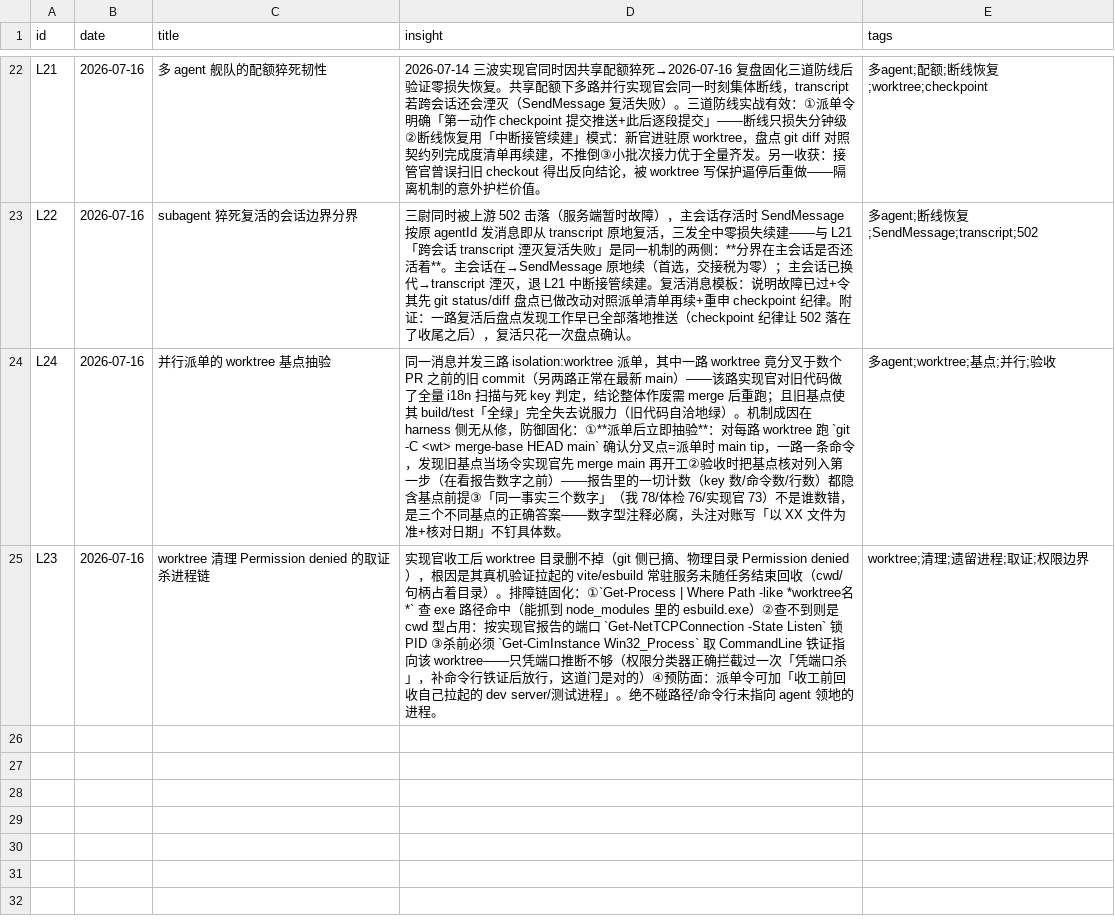
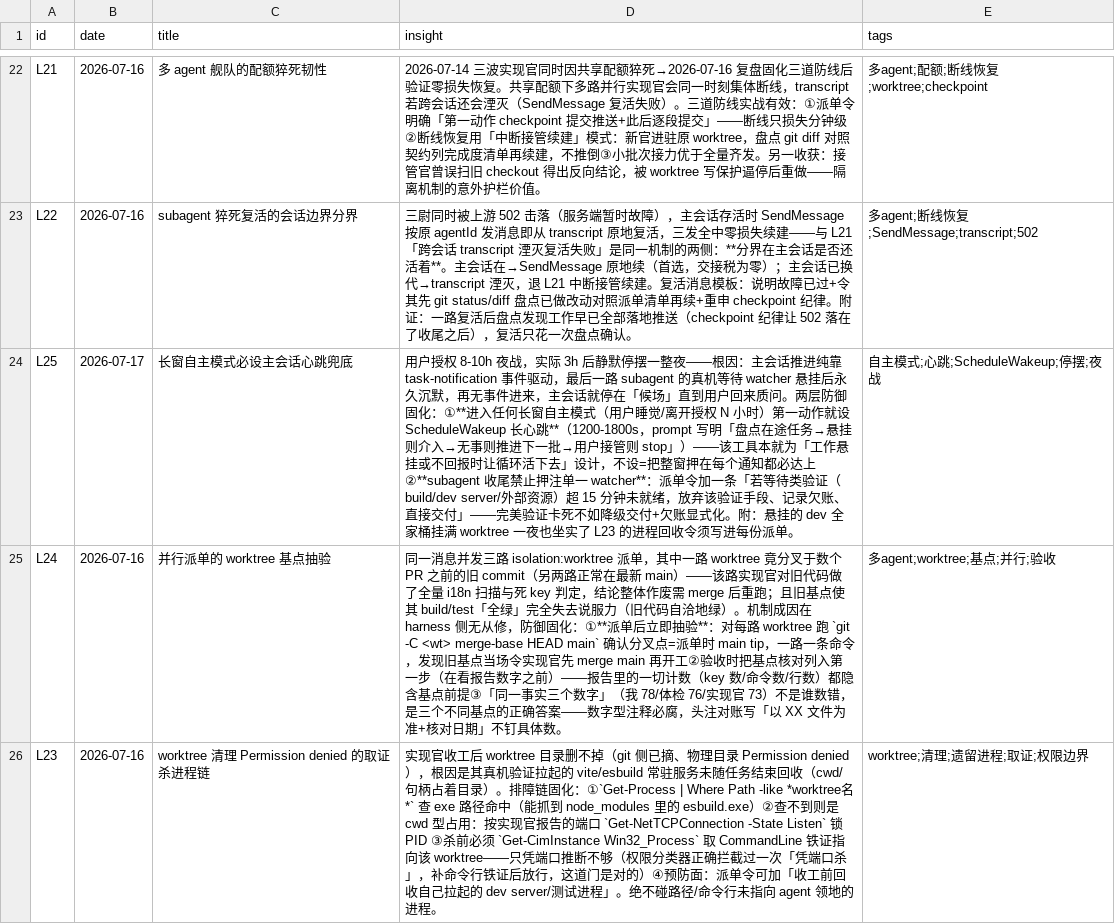
Before and after one commit to thoerwink8/windsurf-dao, a CSV file: docs/evolution/evolution-lessons.csv, drawn as a sheet; only a part is shown, gaps mark what is left out; the diff names each change by its address in the sheet, - before the commit and + after, or states it on an @@ line.

Commit message:
[cc] docs(evolution): L25 长窗自主模式主会话心跳兜底（mousse-cli 夜战停摆实证）

```diff
--- a/docs/evolution/evolution-lessons.csv
+++ b/docs/evolution/evolution-lessons.csv
+row 24: L25 | 2026-07-17 | 长窗自主模式必设主会话心跳兜底 | 用户授权 8-10h 夜战，实际 3h 后静默停摆一整夜——根因：主会话推进纯靠 task-notification 事件驱动，最后一路 subagent 的真机等待 watcher 悬挂后永久沉默，再无事件进来，主会话就停在「候场」直到用户回来质问。两层防御固化：①**进入任何长窗自主模式（用户睡觉/离开授权 N 小时）第一动作就设 ScheduleWakeup 长心跳**（1200-1800s，prompt 写明「盘点在途任务→悬挂则介入→无事则推进下一批→用户接管则 stop」）——该工具本就为「工作悬挂或不回报时让循环活下去」设计，不设=把整窗押在每个通知都必达上②**subagent 收尾禁止押注单一 watcher**：派单令加一条「若等待类验证（build/dev server/外部资源）超 15 分钟未就绪，放弃该验证手段、记录欠账、直接交付」——完美验证卡死不如降级交付+欠账显式化。附：悬挂的 dev 全家桶挂满 worktree 一夜也坐实了 L23 的进程回收令须写进每份派单。 | 自主模式;心跳;ScheduleWakeup;停摆;夜战
```
